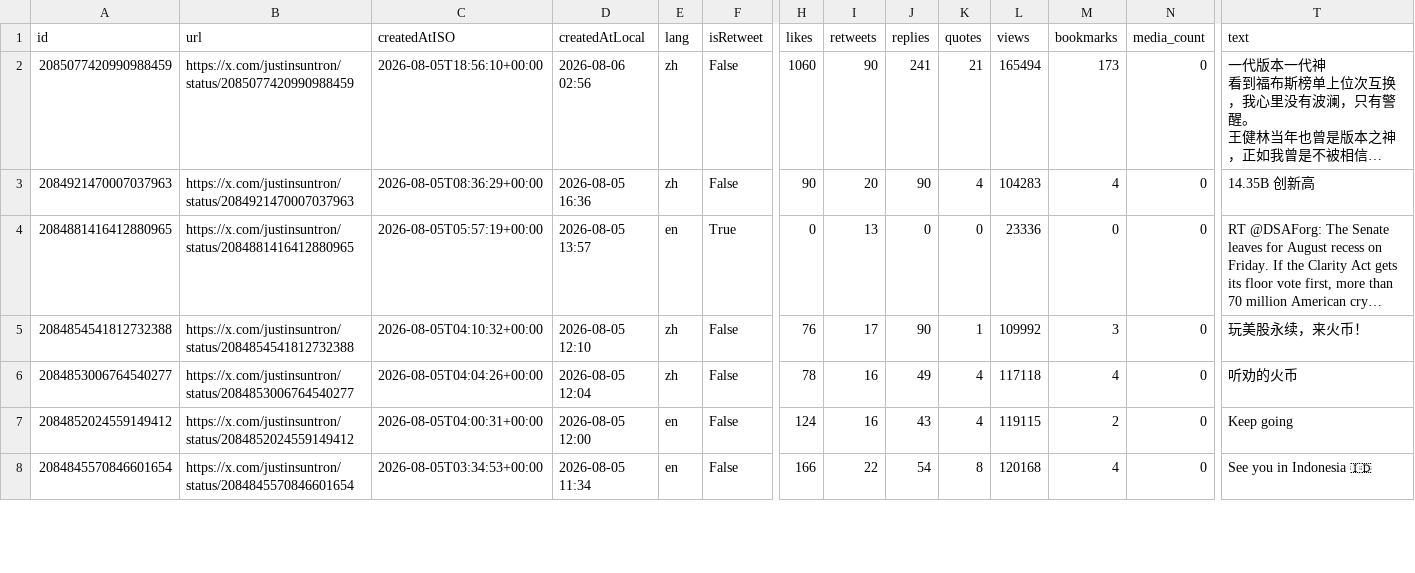
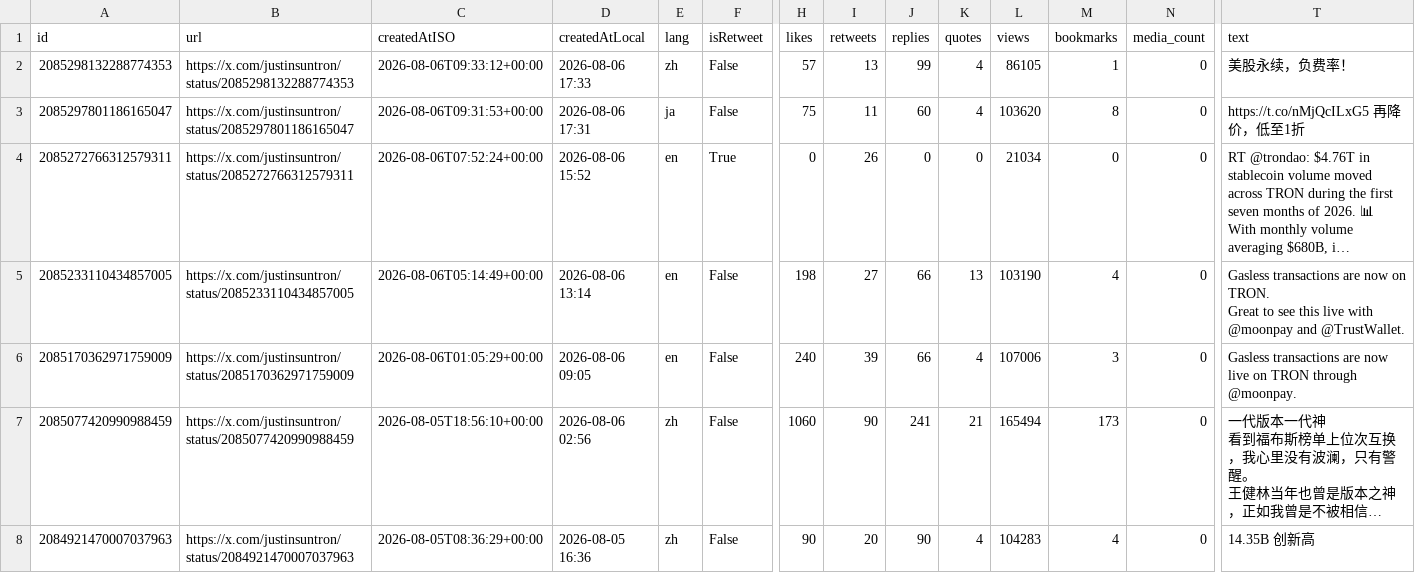
Before and after one commit to yan-labs/justin-sun-x-catalyst, a CSV file: data/justinsuntron_posts.csv, drawn as a sheet; only a part is shown, gaps mark what is left out; the shorter side is filled out with more unchanged rows; long unchanged cells end in …; rows hold the shown columns only; ↵ is a line break in a cell; the diff names each change by its address in the sheet, - before the commit and + after, or states it on an @@ line.

Commit message:
data: justin sun catalyst archive update (+5 posts) 2026-08-07

```diff
--- a/data/justinsuntron_posts.csv
+++ b/data/justinsuntron_posts.csv
+row 2: 2085298132288774353 | https://x.com/justinsuntron/status/2085298132288774353 | 2026-08-06T09:33:12+00:00 | 2026-08-06 17:33 | zh | False | 57 | 13 | 99 | 4 | 86105 | 1 | 0 | 美股永续，负费率！
+row 3: 2085297801186165047 | https://x.com/justinsuntron/status/2085297801186165047 | 2026-08-06T09:31:53+00:00 | 2026-08-06 17:31 | ja | False | 75 | 11 | 60 | 4 | 103620 | 8 | 0 | https://t.co/nMjQcILxG5 再降价，低至1折
+row 4: 2085272766312579311 | https://x.com/justinsuntron/status/2085272766312579311 | 2026-08-06T07:52:24+00:00 | 2026-08-06 15:52 | en | True | 0 | 26 | 0 | 0 | 21034 | 0 | 0 | RT @trondao: $4.76T in stablecoin volume moved across TRON during the first seven months of 2026. 📊 ↵ With monthly volume averaging $680B, i…
+row 5: 2085233110434857005 | https://x.com/justinsuntron/status/2085233110434857005 | 2026-08-06T05:14:49+00:00 | 2026-08-06 13:14 | en | False | 198 | 27 | 66 | 13 | 103190 | 4 | 0 | Gasless transactions are now on TRON. ↵ Great to see this live with @moonpay and @TrustWallet.
+row 6: 2085170362971759009 | https://x.com/justinsuntron/status/2085170362971759009 | 2026-08-06T01:05:29+00:00 | 2026-08-06 09:05 | en | False | 240 | 39 | 66 | 4 | 107006 | 3 | 0 | Gasless transactions are now live on TRON through @moonpay.
```
Also changed, not shown: 3 other files.
